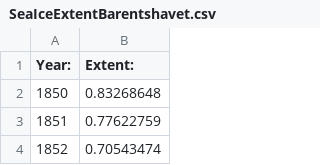
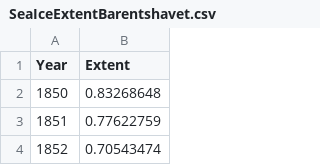
Before and after one commit to Methusan105/Prosjekt, a CSV file: SeaIceExtentBarentshavet.csv, drawn as a sheet; only a part is shown.

Commit message:
Update SeaIceExtentBarentshavet.csv

```diff
--- a/SeaIceExtentBarentshavet.csv
+++ b/SeaIceExtentBarentshavet.csv
@@ -1,2 +1,2 @@
-Year:,Extent:
+Year,Extent
 1850,0.83268648
```
